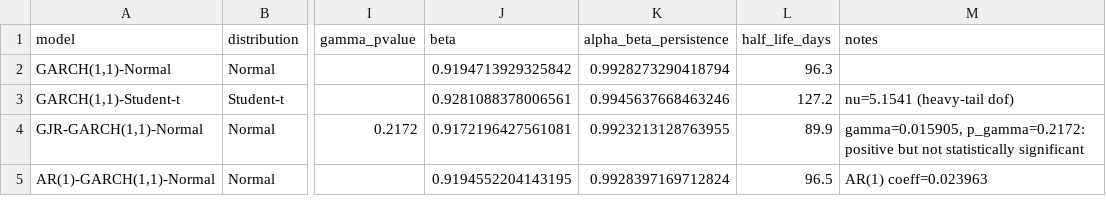
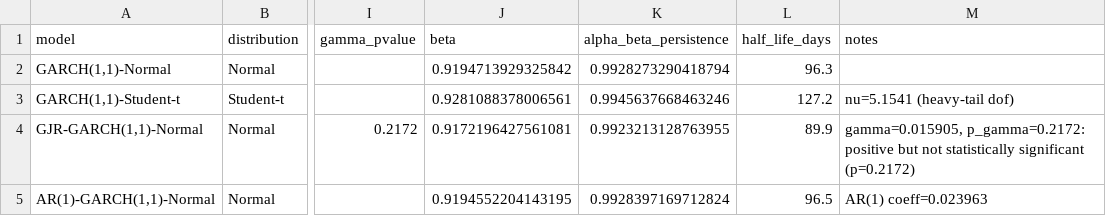
Before and after one commit to ljq2088/hs300-garch-volatility, a CSV file: tables/table4_model_comparison.csv, drawn as a sheet; only a part is shown, gaps mark what is left out; the diff names each change by its address in the sheet, - before the commit and + after, or states it on an @@ line.

```diff
--- a/tables/table4_model_comparison.csv
+++ b/tables/table4_model_comparison.csv
-M4 (notes): …statistically significant
+M4 (notes): …statistically significant (p=0.2172)
```
Also changed, not shown: 7 other files.
